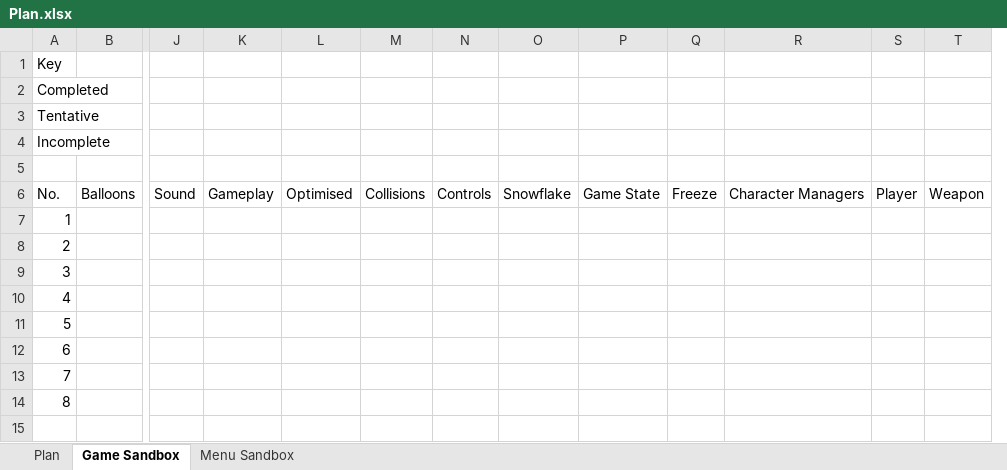
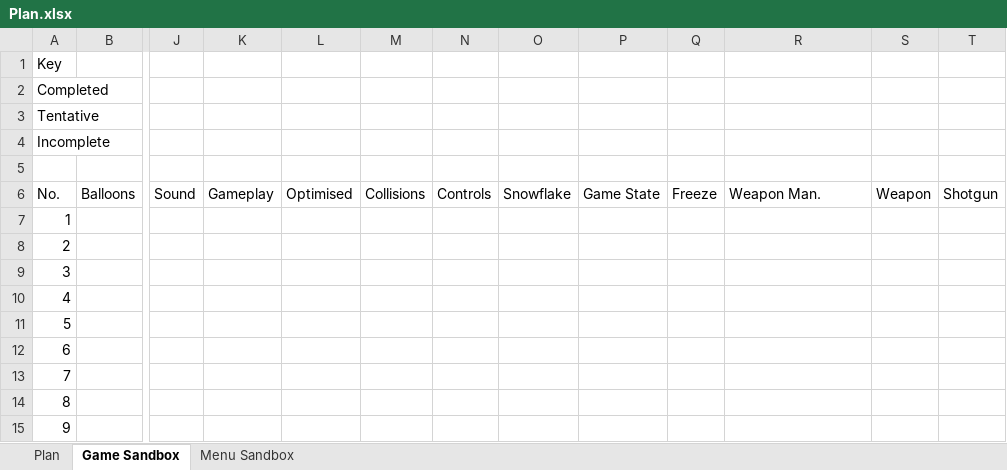
Before and after one commit to joshysnow/balloon-strike-wp, an Excel workbook: Plan.xlsx, sheet Game Sandbox, drawn as a sheet; only a part is shown, gaps mark what is left out; values as stored, in another font and other column widths than the file's, no cell formats; removed rows and columns are numbered as before the commit, all else as after; rows hold the shown columns only; the diff names each change by its address in the sheet, - before the commit and + after, or states it on an @@ line.

```diff
--- a/Plan.xlsx (sheet Game Sandbox)
+++ b/Plan.xlsx (sheet Game Sandbox)
-column S, row 6: Player
+column T, row 6: Shotgun
-R6: Character Managers
+R6: Weapon Man.
+row 15: 9
```
Also changed, not shown: sheet Menu Sandbox, cell formats.
